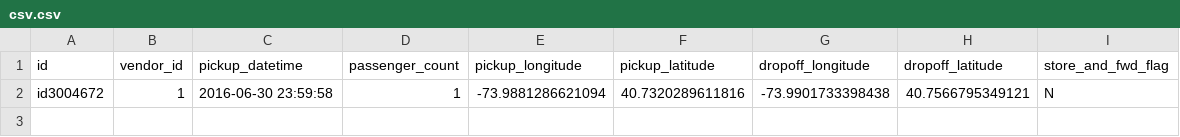
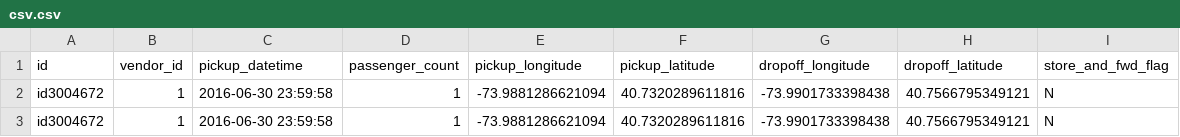
Before and after one commit to sfenman/openfass-new-york-taxi, a CSV file: app/csv-to-json-http/csv.csv, drawn as a sheet; the diff names each change by its address in the sheet, - before the commit and + after, or states it on an @@ line.

```diff
--- a/app/csv-to-json-http/csv.csv
+++ b/app/csv-to-json-http/csv.csv
+row 3: id3004672 | 1 | 2016-06-30 23:59:58 | 1 | -73.9881286621094 | 40.7320289611816 | -73.9901733398438 | 40.7566795349121 | N
```
Also changed, not shown: 6 other files.
